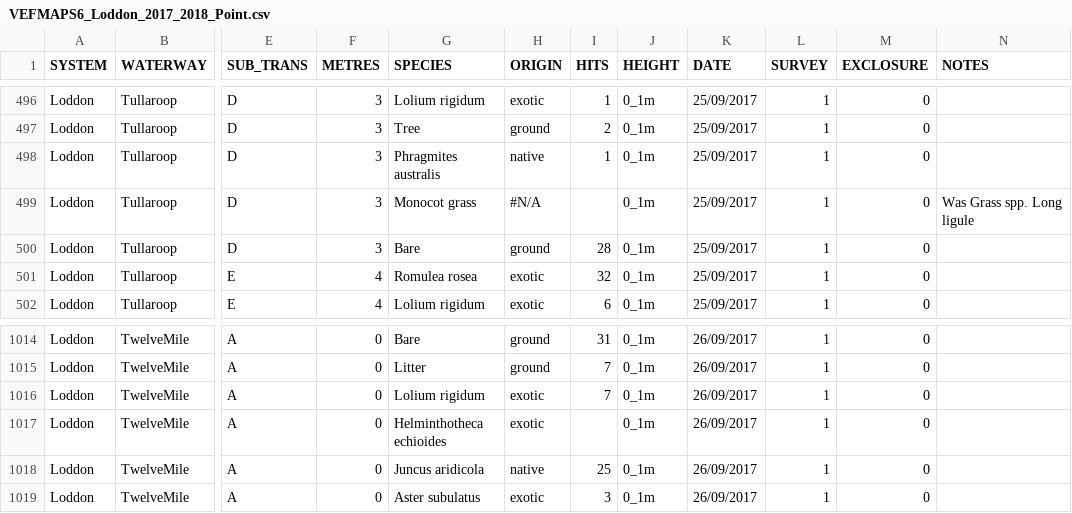
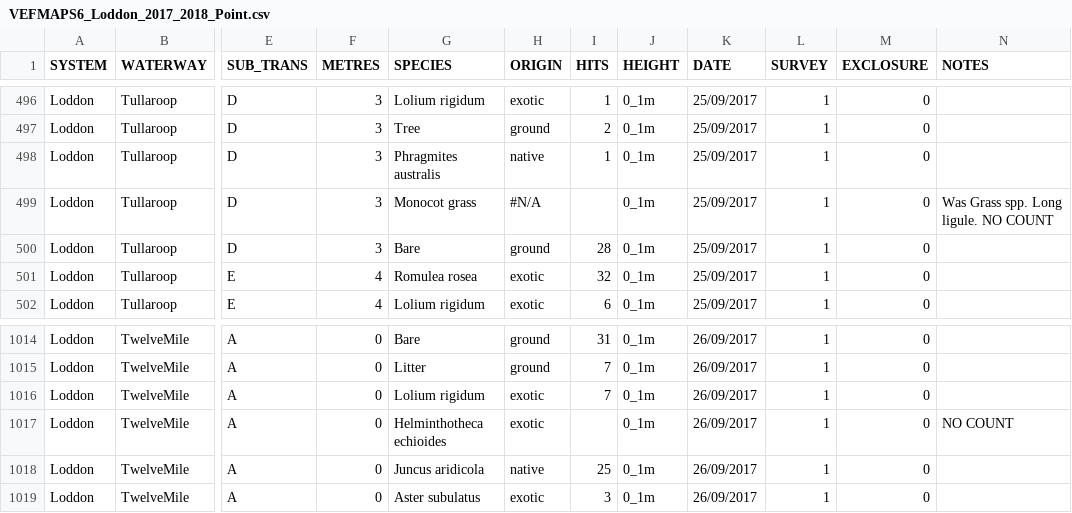
Before and after one commit to egouldo/VEFMAP_VEG_Stage6, a CSV file: data/raw_data/veg_data/VEFMAPS6_Loddon_2017_2018_Point.csv, drawn as a sheet; only a part is shown, gaps mark what is left out; the diff names each change by its address in the sheet, - before the commit and + after, or states it on an @@ line.

Commit message:
Checked missing Counts Loddon points #13

```diff
--- a/data/raw_data/veg_data/VEFMAPS6_Loddon_2017_2018_Point.csv
+++ b/data/raw_data/veg_data/VEFMAPS6_Loddon_2017_2018_Point.csv
-N499 (NOTES): Was Grass spp. Long ligule
+N499 (NOTES): Was Grass spp. Long ligule. NO COUNT
-N1017 (NOTES): (empty)
+N1017 (NOTES): NO COUNT
```
